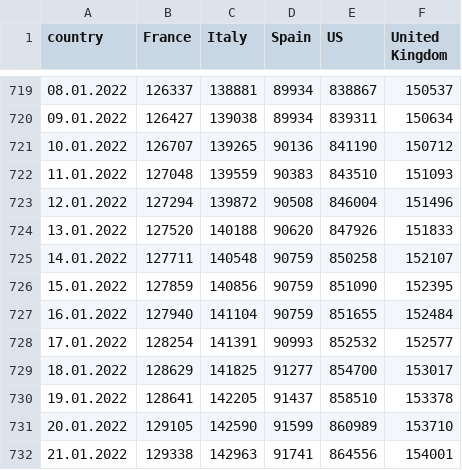
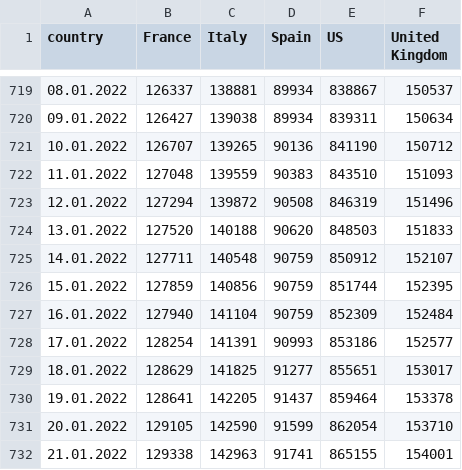
Before and after one commit to ctc/COVID-19-europe, a CSV file: top5_total_deaths.csv, drawn as a sheet; only a part is shown, gaps mark what is left out.

```diff
--- a/top5_total_deaths.csv
+++ b/top5_total_deaths.csv
@@ -722,11 +722,11 @@ country,France,Italy,Spain,US,United Kingdom
 11.01.2022,127048,139559,90383,843510,151093
-12.01.2022,127294,139872,90508,846004,151496
-13.01.2022,127520,140188,90620,847926,151833
-14.01.2022,127711,140548,90759,850258,152107
-15.01.2022,127859,140856,90759,851090,152395
-16.01.2022,127940,141104,90759,851655,152484
-17.01.2022,128254,141391,90993,852532,152577
-18.01.2022,128629,141825,91277,854700,153017
-19.01.2022,128641,142205,91437,858510,153378
-20.01.2022,129105,142590,91599,860989,153710
-21.01.2022,129338,142963,91741,864556,154001
+12.01.2022,127294,139872,90508,846319,151496
+13.01.2022,127520,140188,90620,848503,151833
+14.01.2022,127711,140548,90759,850912,152107
+15.01.2022,127859,140856,90759,851744,152395
+16.01.2022,127940,141104,90759,852309,152484
+17.01.2022,128254,141391,90993,853186,152577
+18.01.2022,128629,141825,91277,855651,153017
+19.01.2022,128641,142205,91437,859464,153378
+20.01.2022,129105,142590,91599,862054,153710
+21.01.2022,129338,142963,91741,865155,154001
```
Also changed, not shown: top5_by_population_deaths.csv, top5_by_population_grow_percent_deaths.csv, 1 other file.
